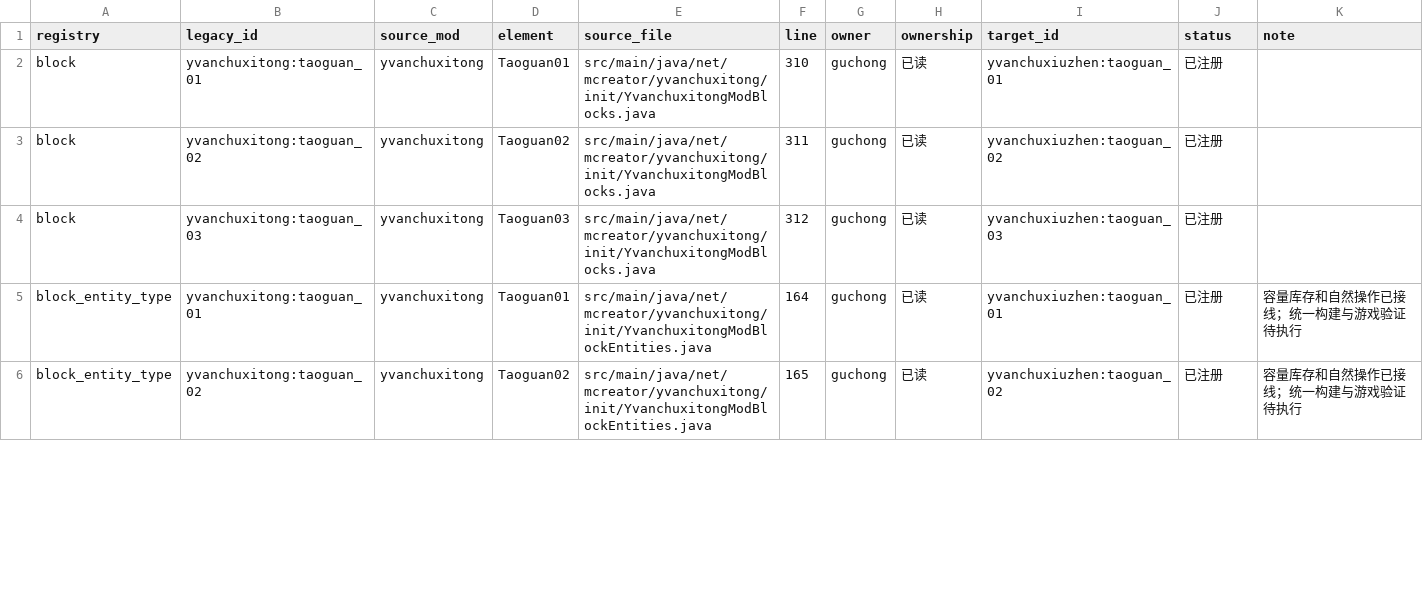
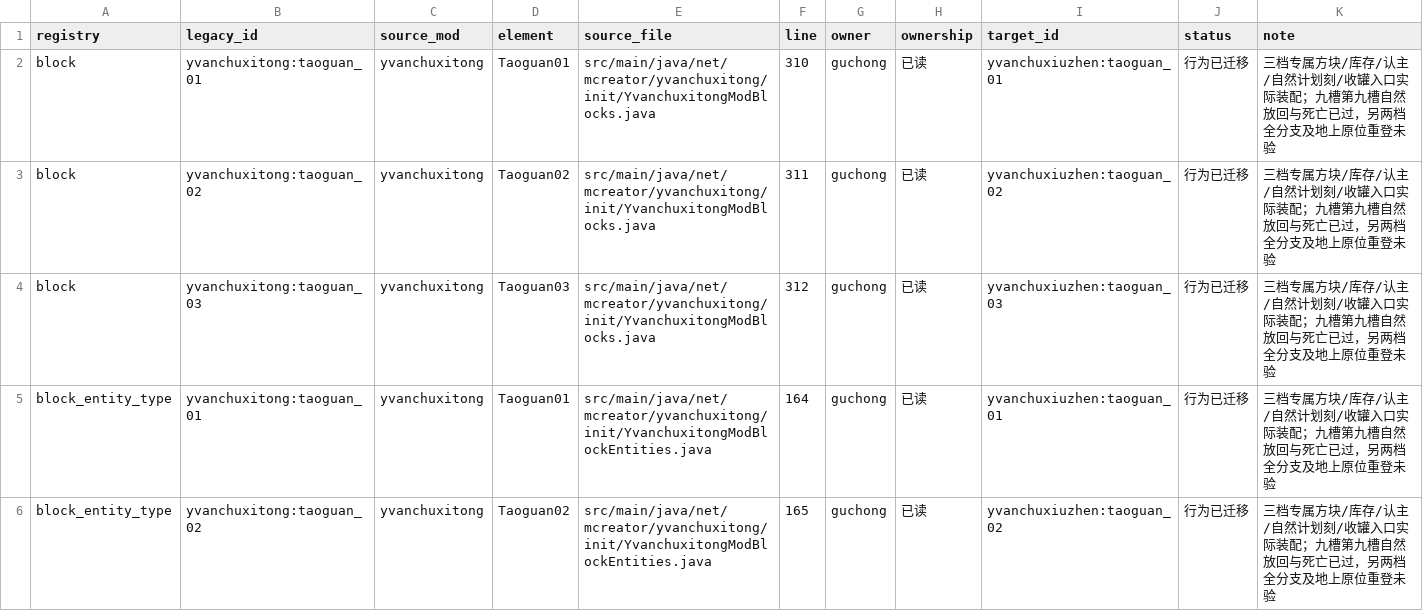
Before and after one commit to Shane77ly/yvanchuxiuzhen-1.21.1, a CSV file: docs/systems/guchong/ledger/content.csv, drawn as a sheet; only a part is shown; the diff covers the shown part only.

```diff
--- a/docs/systems/guchong/ledger/content.csv
+++ b/docs/systems/guchong/ledger/content.csv
@@ -1,6 +1,6 @@
 registry,legacy_id,source_mod,element,source_file,line,owner,ownership,target_id,status,note
-block,yvanchuxitong:taoguan_01,yvanchuxitong,Taoguan01,src/main/java/net/mcreator/yvanchuxitong/init/YvanchuxitongModBlocks.java,310,guchong,已读,yvanchuxiuzhen:taoguan_01,已注册,
-block,yvanchuxitong:taoguan_02,yvanchuxitong,Taoguan02,src/main/java/net/mcreator/yvanchuxitong/init/YvanchuxitongModBlocks.java,311,guchong,已读,yvanchuxiuzhen:taoguan_02,已注册,
-block,yvanchuxitong:taoguan_03,yvanchuxitong,Taoguan03,src/main/java/net/mcreator/yvanchuxitong/init/YvanchuxitongModBlocks.java,312,guchong,已读,yvanchuxiuzhen:taoguan_03,已注册,
-block_entity_type,yvanchuxitong:taoguan_01,yvanchuxitong,Taoguan01,src/main/java/net/mcreator/yvanchuxitong/init/YvanchuxitongModBlockEntities.java,164,guchong,已读,yvanchuxiuzhen:taoguan_01,已注册,容量库存和自然操作已接线；统一构建与游戏验证待执行
-block_entity_type,yvanchuxitong:taoguan_02,yvanchuxitong,Taoguan02,src/main/java/net/mcreator/yvanchuxitong/init/YvanchuxitongModBlockEntities.java,165,guchong,已读,yvanchuxiuzhen:taoguan_02,已注册,容量库存和自然操作已接线；统一构建与游戏验证待执行
+block,yvanchuxitong:taoguan_01,yvanchuxitong,Taoguan01,src/main/java/net/mcreator/yvanchuxitong/init/YvanchuxitongModBlocks.java,310,guchong,已读,yvanchuxiuzhen:taoguan_01,行为已迁移,三档专属方块/库存/认主/自然计划刻/收罐入口实际装配；九槽第九槽自然放回与死亡已过，另两档全分支及地上原位重登未验
+block,yvanchuxitong:taoguan_02,yvanchuxitong,Taoguan02,src/main/java/net/mcreator/yvanchuxitong/init/YvanchuxitongModBlocks.java,311,guchong,已读,yvanchuxiuzhen:taoguan_02,行为已迁移,三档专属方块/库存/认主/自然计划刻/收罐入口实际装配；九槽第九槽自然放回与死亡已过，另两档全分支及地上原位重登未验
+block,yvanchuxitong:taoguan_03,yvanchuxitong,Taoguan03,src/main/java/net/mcreator/yvanchuxitong/init/YvanchuxitongModBlocks.java,312,guchong,已读,yvanchuxiuzhen:taoguan_03,行为已迁移,三档专属方块/库存/认主/自然计划刻/收罐入口实际装配；九槽第九槽自然放回与死亡已过，另两档全分支及地上原位重登未验
+block_entity_type,yvanchuxitong:taoguan_01,yvanchuxitong,Taoguan01,src/main/java/net/mcreator/yvanchuxitong/init/YvanchuxitongModBlockEntities.java,164,guchong,已读,yvanchuxiuzhen:taoguan_01,行为已迁移,三档专属方块/库存/认主/自然计划刻/收罐入口实际装配；九槽第九槽自然放回与死亡已过，另两档全分支及地上原位重登未验
+block_entity_type,yvanchuxitong:taoguan_02,yvanchuxitong,Taoguan02,src/main/java/net/mcreator/yvanchuxitong/init/YvanchuxitongModBlockEntities.java,165,guchong,已读,yvanchuxiuzhen:taoguan_02,行为已迁移,三档专属方块/库存/认主/自然计划刻/收罐入口实际装配；九槽第九槽自然放回与死亡已过，另两档全分支及地上原位重登未验
```
Also changed, not shown: 14 edited cells elsewhere in this file, docs/reference/conversion/factory_overrides.csv, 15 other files.
